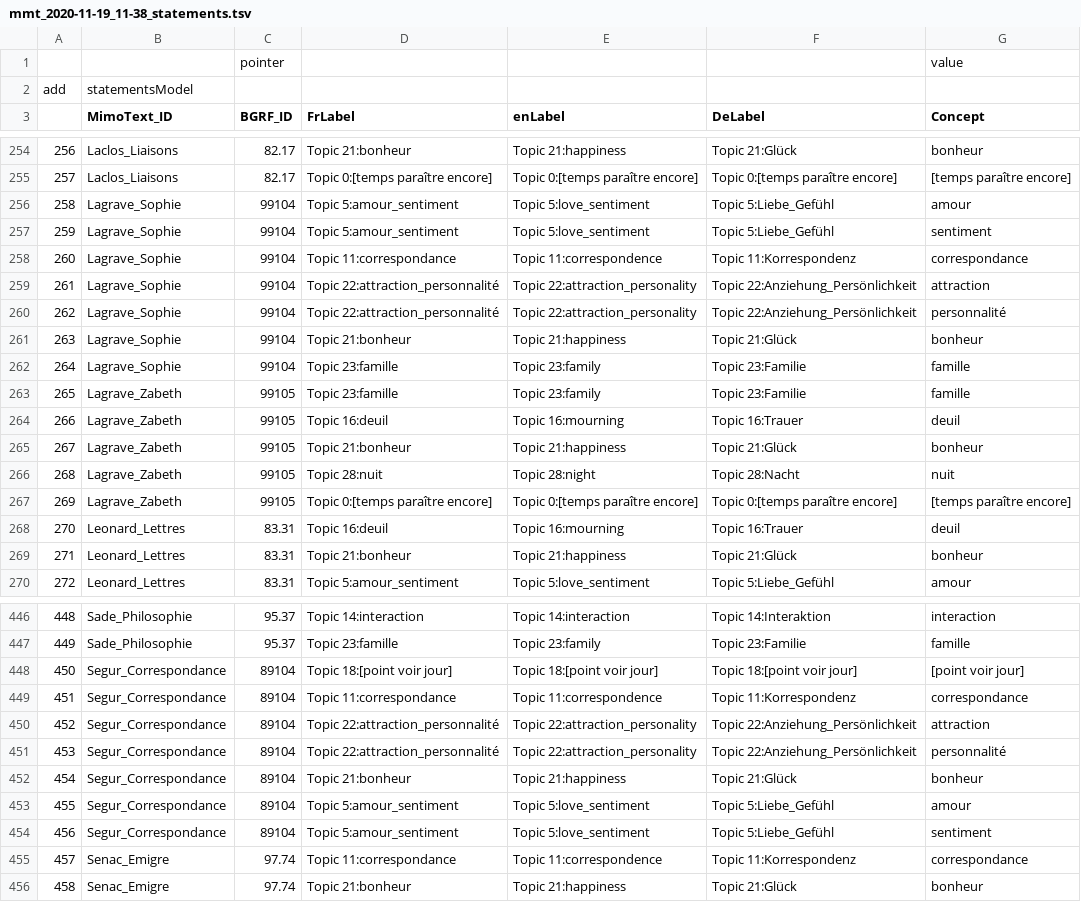
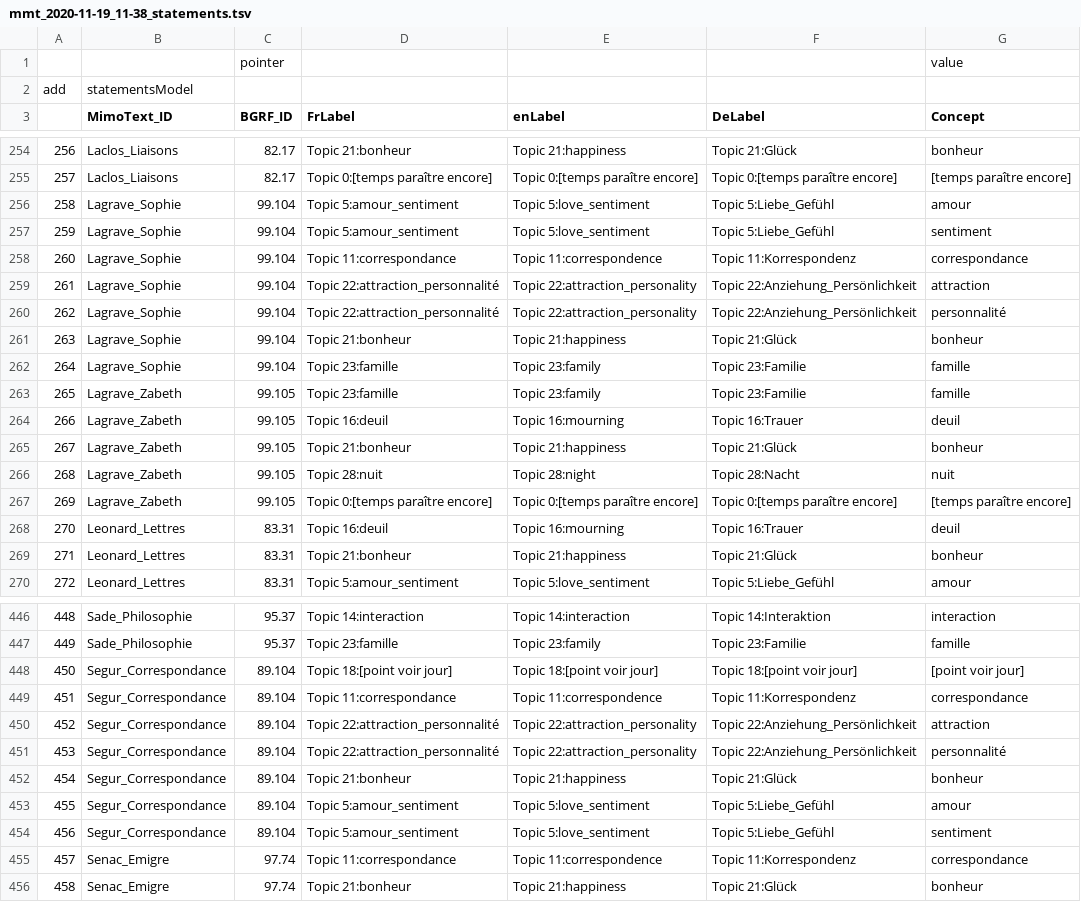
Before and after one commit to MiMoText/Wikibase-Bot, a TSV file: data/mmt_2020-11-19_11-38_statements.tsv, drawn as a sheet; only a part is shown, gaps mark what is left out; the diff covers the shown part only.

Commit message:
corrected Import Data

```diff
--- a/data/mmt_2020-11-19_11-38_statements.tsv
+++ b/data/mmt_2020-11-19_11-38_statements.tsv
@@ -255,14 +255,14 @@ add	statementsModel
 257	Laclos_Liaisons	82.17	Topic 0:[temps paraître encore]	Topic 0:[temps paraître encore]	Topic 0:[temps paraître encore]	[temps paraître encore]
-258	Lagrave_Sophie	99104	"Topic 5:amour_sentiment "	"Topic 5:love_sentiment "	Topic 5:Liebe_Gefühl	amour
-259	Lagrave_Sophie	99104	"Topic 5:amour_sentiment "	"Topic 5:love_sentiment "	Topic 5:Liebe_Gefühl	sentiment
-260	Lagrave_Sophie	99104	Topic 11:correspondance	Topic 11:correspondence	Topic 11:Korrespondenz	correspondance
-261	Lagrave_Sophie	99104	"Topic 22:attraction_personnalité "	Topic 22:attraction_personality	Topic 22:Anziehung_Persönlichkeit	attraction
-262	Lagrave_Sophie	99104	"Topic 22:attraction_personnalité "	Topic 22:attraction_personality	Topic 22:Anziehung_Persönlichkeit	personnalité
-263	Lagrave_Sophie	99104	Topic 21:bonheur	Topic 21:happiness	Topic 21:Glück	bonheur
-264	Lagrave_Sophie	99104	Topic 23:famille	Topic 23:family	Topic 23:Familie	famille
-265	Lagrave_Zabeth	99105	Topic 23:famille	Topic 23:family	Topic 23:Familie	famille
-266	Lagrave_Zabeth	99105	Topic 16:deuil	Topic 16:mourning	Topic 16:Trauer	deuil
-267	Lagrave_Zabeth	99105	Topic 21:bonheur	Topic 21:happiness	Topic 21:Glück	bonheur
-268	Lagrave_Zabeth	99105	Topic 28:nuit	Topic 28:night	Topic 28:Nacht	nuit
-269	Lagrave_Zabeth	99105	Topic 0:[temps paraître encore]	Topic 0:[temps paraître encore]	Topic 0:[temps paraître encore]	[temps paraître encore]
+258	Lagrave_Sophie	99.104	Topic 5:amour_sentiment	"Topic 5:love_sentiment "	Topic 5:Liebe_Gefühl	amour
+259	Lagrave_Sophie	99.104	Topic 5:amour_sentiment	"Topic 5:love_sentiment "	Topic 5:Liebe_Gefühl	sentiment
+260	Lagrave_Sophie	99.104	Topic 11:correspondance	Topic 11:correspondence	Topic 11:Korrespondenz	correspondance
+261	Lagrave_Sophie	99.104	Topic 22:attraction_personnalité	Topic 22:attraction_personality	Topic 22:Anziehung_Persönlichkeit	attraction
+262	Lagrave_Sophie	99.104	Topic 22:attraction_personnalité	Topic 22:attraction_personality	Topic 22:Anziehung_Persönlichkeit	personnalité
+263	Lagrave_Sophie	99.104	Topic 21:bonheur	Topic 21:happiness	Topic 21:Glück	bonheur
+264	Lagrave_Sophie	99.104	Topic 23:famille	Topic 23:family	Topic 23:Familie	famille
+265	Lagrave_Zabeth	99.105	Topic 23:famille	Topic 23:family	Topic 23:Familie	famille
+266	Lagrave_Zabeth	99.105	Topic 16:deuil	Topic 16:mourning	Topic 16:Trauer	deuil
+267	Lagrave_Zabeth	99.105	Topic 21:bonheur	Topic 21:happiness	Topic 21:Glück	bonheur
+268	Lagrave_Zabeth	99.105	Topic 28:nuit	Topic 28:night	Topic 28:Nacht	nuit
+269	Lagrave_Zabeth	99.105	Topic 0:[temps paraître encore]	Topic 0:[temps paraître encore]	Topic 0:[temps paraître encore]	[temps paraître encore]
 270	Leonard_Lettres	83.31	Topic 16:deuil	Topic 16:mourning	Topic 16:Trauer	deuil
@@ -447,9 +447,9 @@ add	statementsModel
 449	Sade_Philosophie	95.37	Topic 23:famille	Topic 23:family	Topic 23:Familie	famille
-450	Segur_Correspondance	89104	Topic 18:[point voir jour]	Topic 18:[point voir jour]	Topic 18:[point voir jour]	[point voir jour]
-451	Segur_Correspondance	89104	Topic 11:correspondance	Topic 11:correspondence	Topic 11:Korrespondenz	correspondance
-452	Segur_Correspondance	89104	"Topic 22:attraction_personnalité "	Topic 22:attraction_personality	Topic 22:Anziehung_Persönlichkeit	attraction
-453	Segur_Correspondance	89104	"Topic 22:attraction_personnalité "	Topic 22:attraction_personality	Topic 22:Anziehung_Persönlichkeit	personnalité
-454	Segur_Correspondance	89104	Topic 21:bonheur	Topic 21:happiness	Topic 21:Glück	bonheur
-455	Segur_Correspondance	89104	"Topic 5:amour_sentiment "	"Topic 5:love_sentiment "	Topic 5:Liebe_Gefühl	amour
-456	Segur_Correspondance	89104	"Topic 5:amour_sentiment "	"Topic 5:love_sentiment "	Topic 5:Liebe_Gefühl	sentiment
+450	Segur_Correspondance	89.104	Topic 18:[point voir jour]	Topic 18:[point voir jour]	Topic 18:[point voir jour]	[point voir jour]
+451	Segur_Correspondance	89.104	Topic 11:correspondance	Topic 11:correspondence	Topic 11:Korrespondenz	correspondance
+452	Segur_Correspondance	89.104	Topic 22:attraction_personnalité	Topic 22:attraction_personality	Topic 22:Anziehung_Persönlichkeit	attraction
+453	Segur_Correspondance	89.104	Topic 22:attraction_personnalité	Topic 22:attraction_personality	Topic 22:Anziehung_Persönlichkeit	personnalité
+454	Segur_Correspondance	89.104	Topic 21:bonheur	Topic 21:happiness	Topic 21:Glück	bonheur
+455	Segur_Correspondance	89.104	Topic 5:amour_sentiment	"Topic 5:love_sentiment "	Topic 5:Liebe_Gefühl	amour
+456	Segur_Correspondance	89.104	Topic 5:amour_sentiment	"Topic 5:love_sentiment "	Topic 5:Liebe_Gefühl	sentiment
 457	Senac_Emigre	97.74	Topic 11:correspondance	Topic 11:correspondence	Topic 11:Korrespondenz	correspondance
```
Also changed, not shown: 5 edited cells elsewhere in this file, data/Raumvokabular.tsv.
